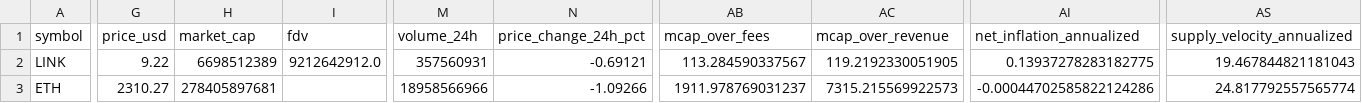
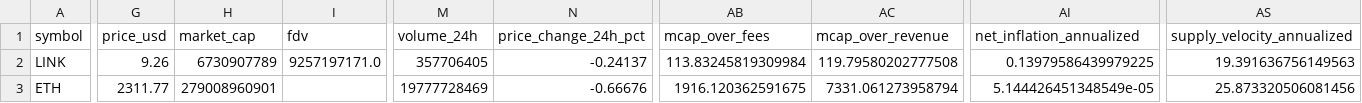
Before and after one commit to JustinRyukiRogers/valuation-exercise, a CSV file: data/metrics/peer_table.csv, drawn as a sheet; only a part is shown, gaps mark what is left out; the diff covers the shown part only; the diff names each change by its address in the sheet, - before the commit and + after, or states it on an @@ line.

```diff
--- a/data/metrics/peer_table.csv
+++ b/data/metrics/peer_table.csv
-G2 (price_usd): 9.22
+G2 (price_usd): 9.26
-H2 (market_cap): 6698512389
+H2 (market_cap): 6730907789
-I2 (fdv): 9212642912.0
+I2 (fdv): 9257197171.0
-M2 (volume_24h): 357560931
+M2 (volume_24h): 357706405
-N2 (price_change_24h_pct): -0.69121
+N2 (price_change_24h_pct): -0.24137
-AB2 (mcap_over_fees): 113.284590337567
+AB2 (mcap_over_fees): 113.83245819309984
-AC2 (mcap_over_revenue): 119.2192330051905
+AC2 (mcap_over_revenue): 119.79580202777508
-AI2 (net_inflation_annualized): 0.13937278283182775
+AI2 (net_inflation_annualized): 0.13979586439979225
-AS2 (supply_velocity_annualized): 19.467844821181043
+AS2 (supply_velocity_annualized): 19.391636756149563
-G3 (price_usd): 2310.27
+G3 (price_usd): 2311.77
-H3 (market_cap): 278405897681
+H3 (market_cap): 279008960901
-M3 (volume_24h): 18958566966
+M3 (volume_24h): 19777728469
-N3 (price_change_24h_pct): -1.09266
+N3 (price_change_24h_pct): -0.66676
-AB3 (mcap_over_fees): 1911.978769031237
+AB3 (mcap_over_fees): 1916.120362591675
-AC3 (mcap_over_revenue): 7315.215569922573
+AC3 (mcap_over_revenue): 7331.061273958794
-AI3 (net_inflation_annualized): -0.00044702585822124286
+AI3 (net_inflation_annualized): 5.144426451348549e-05
-AS3 (supply_velocity_annualized): 24.817792557565774
+AS3 (supply_velocity_annualized): 25.873320506081456
```
Also changed, not shown: 88 edited cells elsewhere in this file, data/metrics/forward_supply_curve.csv, data/metrics/peer_table_with_dormancy.csv, 25 other files.
